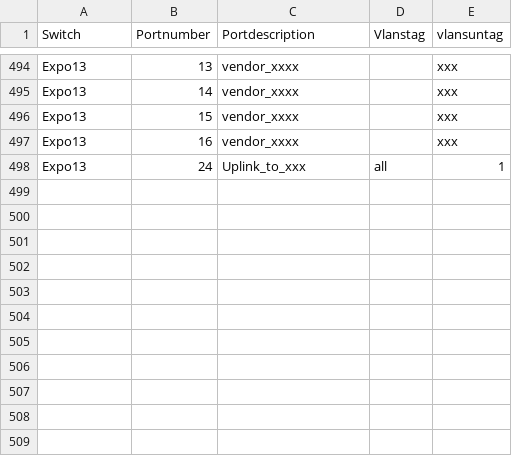
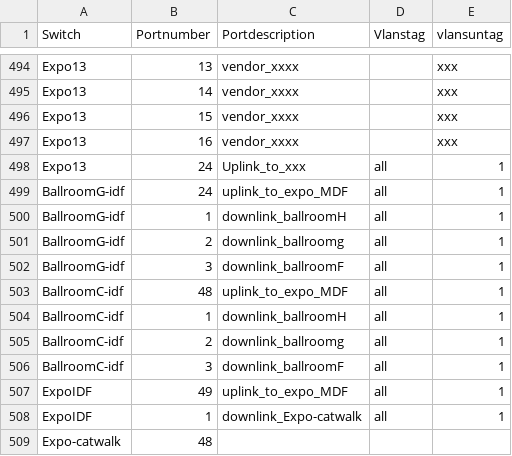
Before and after one commit to jaymzh/SCALE_network_public, a CSV file: SCALE15x/wired/ports.csv, drawn as a sheet; only a part is shown, gaps mark what is left out.

```diff
--- a/SCALE15x/wired/ports.csv
+++ b/SCALE15x/wired/ports.csv
@@ -498 +498,12 @@ Expo13,16,vendor_xxxx,,xxx
 Expo13,24,Uplink_to_xxx,all,1
+BallroomG-idf,24,uplink_to_expo_MDF,all,1
+BallroomG-idf,1,downlink_ballroomH,all,1
+BallroomG-idf,2,downlink_ballroomg,all,1
+BallroomG-idf,3,downlink_ballroomF,all,1
+BallroomC-idf,48,uplink_to_expo_MDF,all,1
+BallroomC-idf,1,downlink_ballroomH,all,1
+BallroomC-idf,2,downlink_ballroomg,all,1
+BallroomC-idf,3,downlink_ballroomF,all,1
+ExpoIDF,49,uplink_to_expo_MDF,all,1
+ExpoIDF,1,downlink_Expo-catwalk,all,1
+Expo-catwalk,48,,,
```
Also changed, not shown: SCALE15x/wired/switches.csv, 2 other files.
